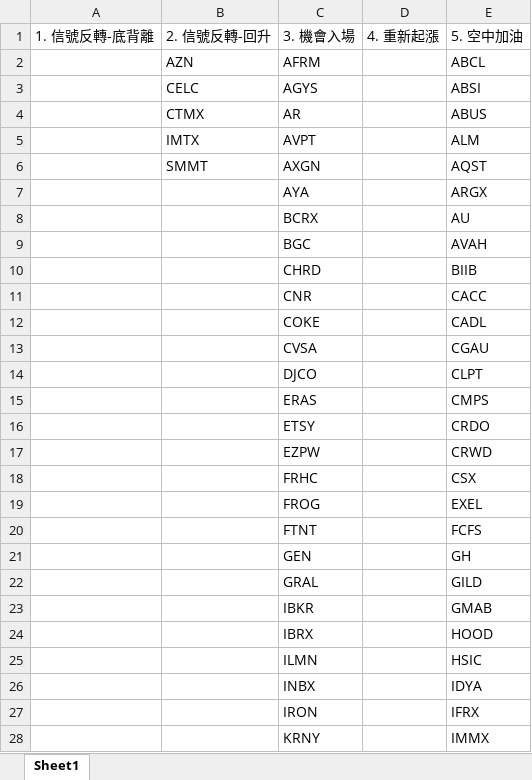
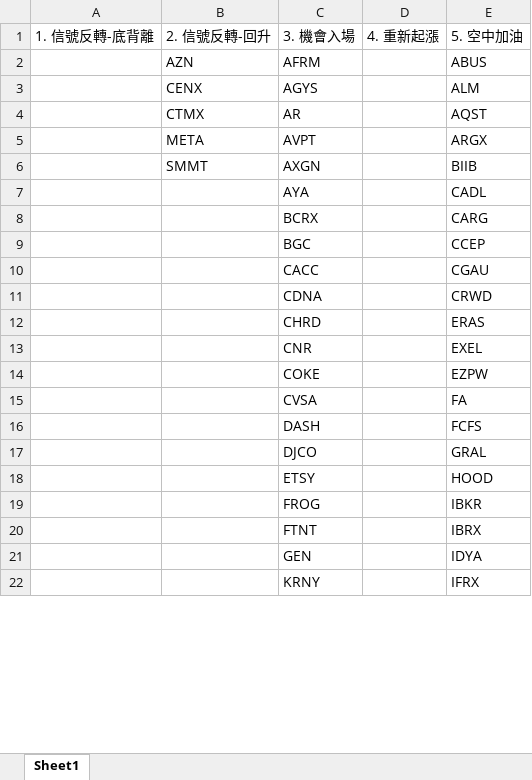
Before and after one commit to Kira11-ja/macd-scanner, an Excel workbook: results/macd_2026-08-28.xlsx, sheet Sheet1, drawn as a sheet; only a part is shown; values as stored, in another font and other column widths than the file's, no borders; removed rows and columns are numbered as before the commit, all else as after; the diff covers the shown part only; the diff names each change by its address in the sheet, - before the commit and + after, or states it on an @@ line.

```diff
--- a/results/macd_2026-08-28.xlsx (sheet Sheet1)
+++ b/results/macd_2026-08-28.xlsx (sheet Sheet1)
-E2: ABCL
+E2: ABUS
-B3: CELC
+B3: CENX
-E3: ABSI
+E3: ALM
-E4: ABUS
+E4: AQST
-B5: IMTX
+B5: META
-E5: ALM
+E5: ARGX
-E6: AQST
+E6: BIIB
-E7: ARGX
+E7: CADL
-E8: AU
+E8: CARG
-E9: AVAH
+E9: CCEP
+row 10:  |  | CACC |  | CGAU
+row 11:  |  | CDNA |  | CRWD
-E12: BIIB
+E12: ERAS
-E13: CACC
+E13: EXEL
-E14: CADL
+E14: EZPW
-E15: CGAU
+E15: FA
+row 16:  |  | DASH |  | FCFS
-E17: CLPT
+E17: GRAL
-row 15:  |  | ERAS |  | CMPS
-E18: CRDO
+E18: HOOD
-row 17:  |  | EZPW |  | CRWD
-row 18:  |  | FRHC |  | CSX
-E19: EXEL
+E19: IBKR
-E20: FCFS
+E20: IBRX
-E21: GH
+E21: IDYA
-row 22:  |  | GRAL |  | GILD
-row 23:  |  | IBKR |  | GMAB
-row 24:  |  | IBRX |  | HOOD
-row 25:  |  | ILMN |  | HSIC
-row 26:  |  | INBX |  | IDYA
-row 27:  |  | IRON |  | IFRX
-E22: IMMX
+E22: IFRX
```
Also changed, not shown: 5 added rows, 9 removed rows and 13 edited cells elsewhere in this sheet, results/symbols_raw.xlsx, 1 other file.
